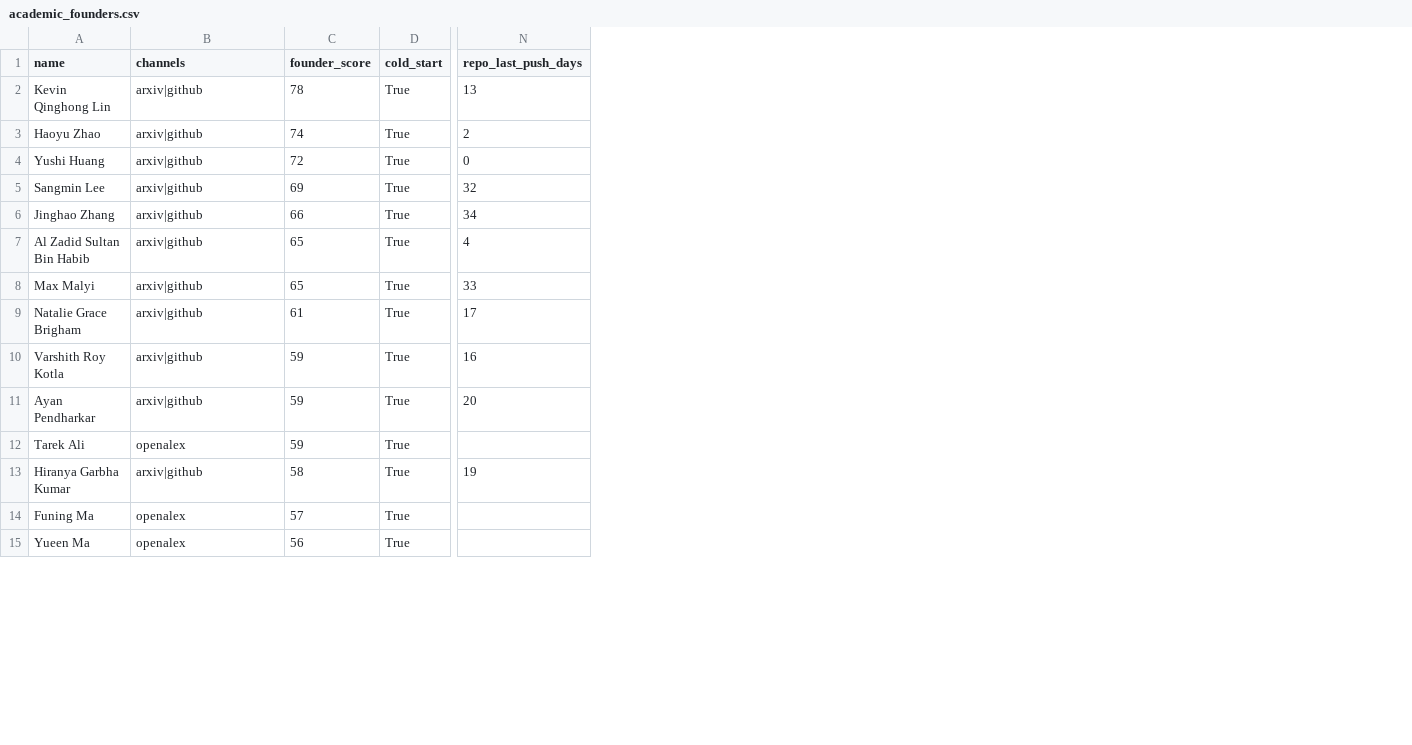
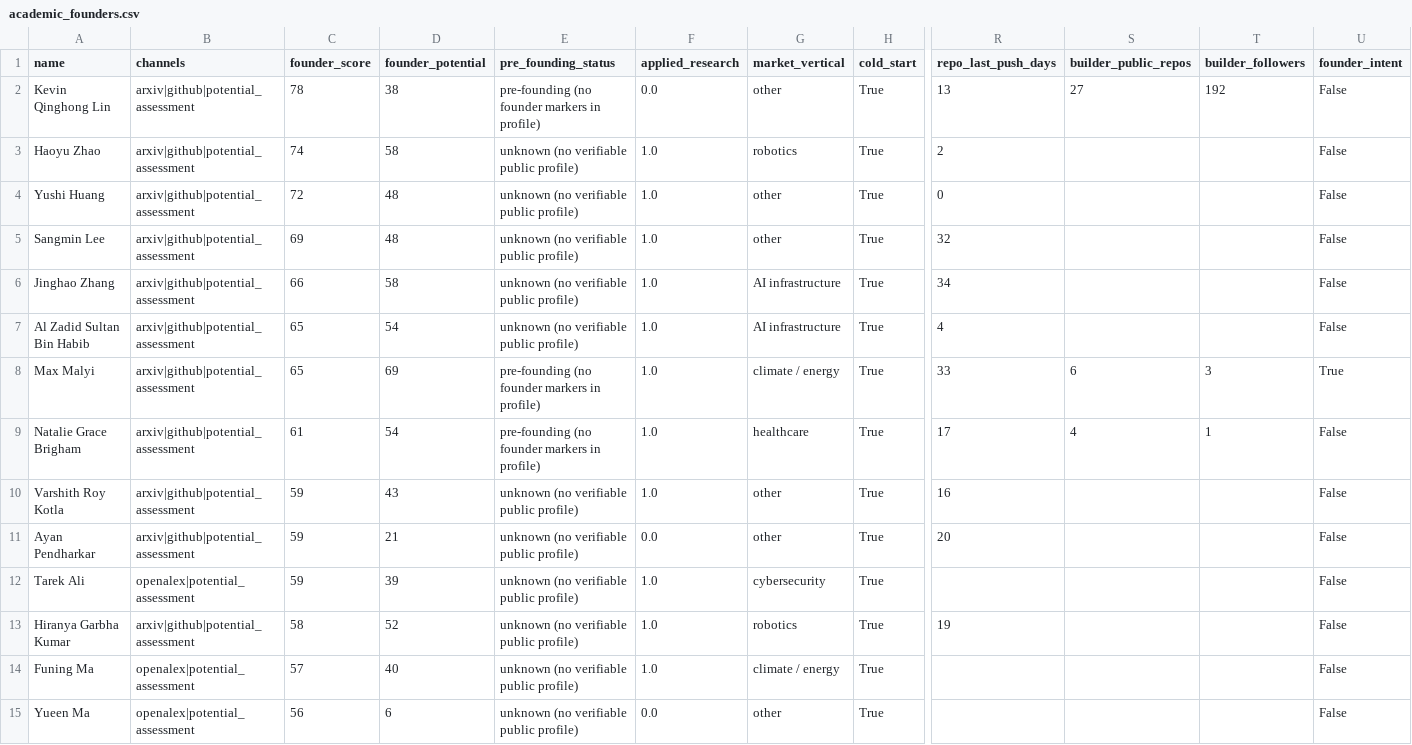
Before and after one commit to tigranmargaryan13/vc-brain, a CSV file: academic_founders.csv, drawn as a sheet; only a part is shown, gaps mark what is left out; the diff covers the shown part only; the diff names each change by its address in the sheet, - before the commit and + after, or states it on an @@ line.

```diff
--- a/academic_founders.csv
+++ b/academic_founders.csv
+column D (founder_potential), rows 2-15: 38 | 58 | 48 | 48 | 58 | 54 | 69 | 54 | 43 | 21 | 39 | 52 | 40 | 6
+column E (pre_founding_status), rows 2-15: pre-founding (no founder markers in profile) | unknown (no verifiable public profile) | unknown (no verifiable public profile) | unknown (no verifiable public profile) | unknown (no verifiable public profile) | unknown (no verifiable public profile) | pre-founding (no founder markers in profile) | pre-founding (no founder markers in profile) | unknown (no verifiable public profile) | unknown (no verifiable public profile) | unknown (no verifiable public profile) | unknown (no verifiable public profile) | unknown (no verifiable public profile) | unknown (no verifiable public profile)
+column F (applied_research), rows 2-15: 0.0 | 1.0 | 1.0 | 1.0 | 1.0 | 1.0 | 1.0 | 1.0 | 1.0 | 0.0 | 1.0 | 1.0 | 1.0 | 0.0
+column G (market_vertical), rows 2-15: other | robotics | other | other | AI infrastructure | AI infrastructure | climate / energy | healthcare | other | other | cybersecurity | robotics | climate / energy | other
+column S (builder_public_repos), rows 2-9: 27 |  |  |  |  |  | 6 | 4
+column T (builder_followers), rows 2-9: 192 |  |  |  |  |  | 3 | 1
+column U (founder_intent), rows 2-15: False | False | False | False | False | False | True | False | False | False | False | False | False | False
-B2:B11 (channels): arxiv|github
+B2:B11 (channels): arxiv|github|potential_assessment
-B12 (channels): openalex
+B12 (channels): openalex|potential_assessment
-B13 (channels): arxiv|github
+B13 (channels): arxiv|github|potential_assessment
-B14:B15 (channels): openalex
+B14:B15 (channels): openalex|potential_assessment
```
Also changed, not shown: 22 edited cells elsewhere in this file, 4 other files.
